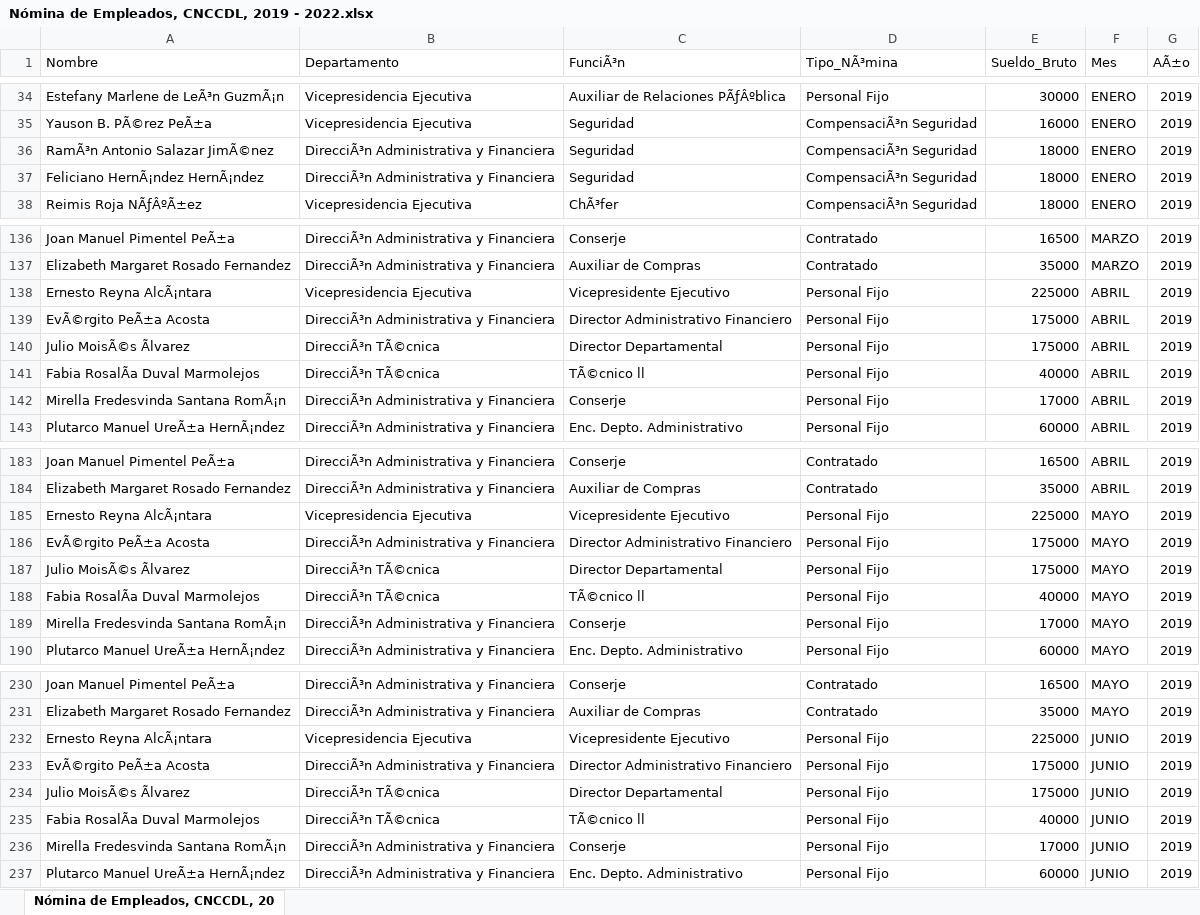
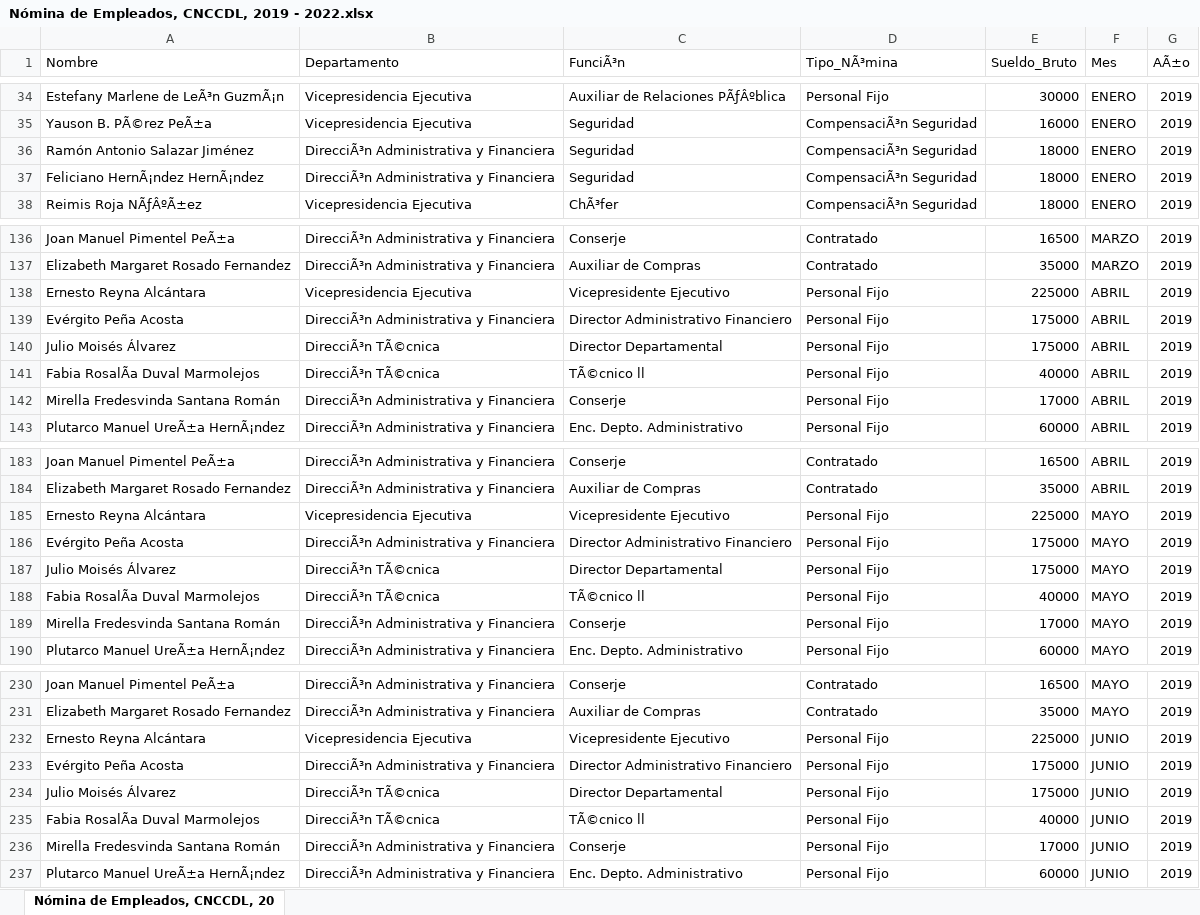
Before and after one commit to jpcncc/Datos-Abiertos-CNCC, an Excel workbook: Nómina de Empleados, CNCCDL, 2019 - 2022.xlsx, sheet Nómina de Empleados, CNCCDL, 20, drawn as a sheet; only a part is shown, gaps mark what is left out; values as stored, in another font and other column widths than the file's, no borders; the diff covers the shown part only; the diff names each change by its address in the sheet, - before the commit and + after, or states it on an @@ line.

Commit message:
Nómina Enero - Febrero 2024

```diff
--- a/Nómina de Empleados, CNCCDL, 2019 - 2022.xlsx (sheet Nómina de Empleados, CNCCDL, 20)
+++ b/Nómina de Empleados, CNCCDL, 2019 - 2022.xlsx (sheet Nómina de Empleados, CNCCDL, 20)
-A36 (Nombre): RamÃ³n Antonio Salazar JimÃ©nez
+A36 (Nombre): Ramón Antonio Salazar Jiménez
-A138 (Nombre): Ernesto Reyna AlcÃ¡ntara
+A138 (Nombre): Ernesto Reyna Alcántara
-A139 (Nombre): EvÃ©rgito PeÃ±a Acosta
+A139 (Nombre): Evérgito Peña Acosta
-A140 (Nombre): Julio MoisÃ©s Ãlvarez
+A140 (Nombre): Julio Moisés Álvarez
-A142 (Nombre): Mirella Fredesvinda Santana RomÃ¡n
+A142 (Nombre): Mirella Fredesvinda Santana Román
-A185 (Nombre): Ernesto Reyna AlcÃ¡ntara
+A185 (Nombre): Ernesto Reyna Alcántara
-A186 (Nombre): EvÃ©rgito PeÃ±a Acosta
+A186 (Nombre): Evérgito Peña Acosta
-A187 (Nombre): Julio MoisÃ©s Ãlvarez
+A187 (Nombre): Julio Moisés Álvarez
-A189 (Nombre): Mirella Fredesvinda Santana RomÃ¡n
+A189 (Nombre): Mirella Fredesvinda Santana Román
-A232 (Nombre): Ernesto Reyna AlcÃ¡ntara
+A232 (Nombre): Ernesto Reyna Alcántara
-A233 (Nombre): EvÃ©rgito PeÃ±a Acosta
+A233 (Nombre): Evérgito Peña Acosta
-A234 (Nombre): Julio MoisÃ©s Ãlvarez
+A234 (Nombre): Julio Moisés Álvarez
-A236 (Nombre): Mirella Fredesvinda Santana RomÃ¡n
+A236 (Nombre): Mirella Fredesvinda Santana Román
```
Also changed, not shown: 204 added rows and 97 edited cells elsewhere in this sheet, 2 other files.
